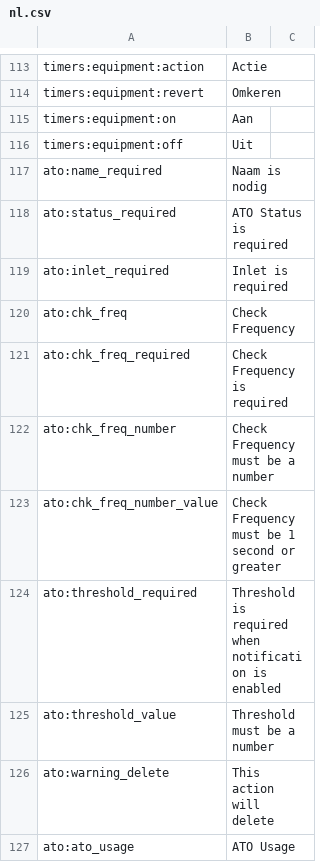
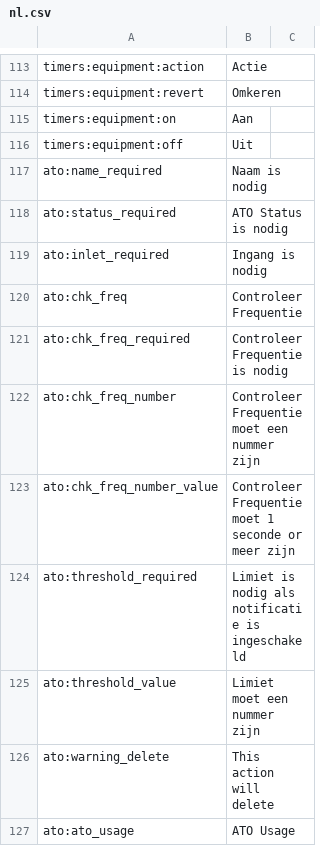
Before and after one commit to reef-pi/reef-pi, a CSV file: front-end/assets/translations/nl.csv, drawn as a sheet; only a part is shown, gaps mark what is left out.

Commit message:
Update nl.csv

```diff
--- a/front-end/assets/translations/nl.csv
+++ b/front-end/assets/translations/nl.csv
@@ -117,10 +117,10 @@ timers:equipment:off,Uit
 ato:name_required,Naam is nodig
-ato:status_required,ATO Status is required
-ato:inlet_required,Inlet is required
-ato:chk_freq,Check Frequency
-ato:chk_freq_required,Check Frequency is required
-ato:chk_freq_number,Check Frequency must be a number
-ato:chk_freq_number_value,Check Frequency must be 1 second or greater
-ato:threshold_required,Threshold is required when notification is enabled
-ato:threshold_value,Threshold must be a number
+ato:status_required,ATO Status is nodig
+ato:inlet_required,Ingang is nodig
+ato:chk_freq,Controleer Frequentie
+ato:chk_freq_required,Controleer Frequentie is nodig
+ato:chk_freq_number,Controleer Frequentie moet een nummer zijn
+ato:chk_freq_number_value,Controleer Frequentie moet 1 seconde or meer zijn
+ato:threshold_required,Limiet is nodig als notificatie is ingeschakeld
+ato:threshold_value,Limiet moet een nummer zijn
 ato:warning_delete,This action will delete
```
